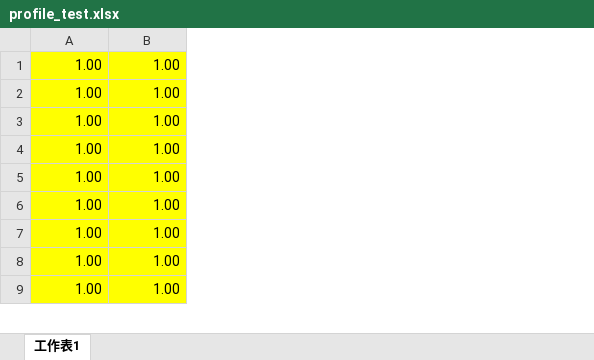
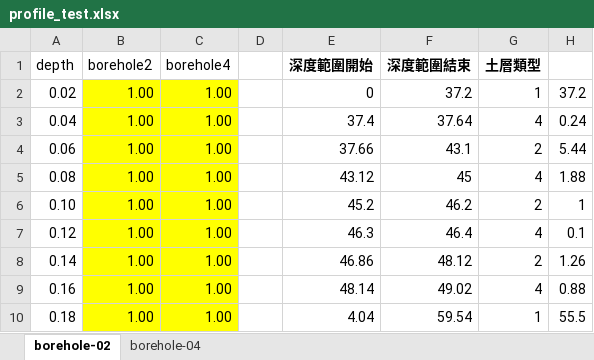
Before and after one commit to MengchunLin/CECI, an Excel workbook: profile_test.xlsx, sheet borehole-02, drawn as a sheet; only a part is shown; values as stored, in another font and other column widths than the file's, no borders; charts and pictures not drawn; addresses are those after the commit; the diff names each change by its address in the sheet, - before the commit and + after, or states it on an @@ line.

```diff
--- a/profile_test.xlsx (sheet borehole-02)
+++ b/profile_test.xlsx (sheet borehole-02)
-sheet tab: 工作表1
+sheet tab: borehole-02
+sheet tab: borehole-04
+column A, rows 2-10: 0.02 | 0.04 | 0.06 | 0.08 | 0.10 | 0.12 | 0.14 | 0.16 | 0.18
+column D, empty
+column E, rows 2-10: 0 | 37.4 | 37.66 | 43.12 | 45.2 | 46.3 | 46.86 | 48.14 | 4.04
+column F, rows 2-10: 37.2 | 37.64 | 43.1 | 45 | 46.2 | 46.4 | 48.12 | 49.02 | 59.54
+column G, rows 2-10: 1 | 4 | 2 | 4 | 2 | 4 | 2 | 4 | 1
+column H, rows 2-10: 37.2 | 0.24 | 5.44 | 1.88 | 1 | 0.1 | 1.26 | 0.88 | 55.5
+row 1: depth | borehole2 | borehole4 |  | 深度範圍開始 | 深度範圍結束 | 土層類型
```
Also changed, not shown: charts or pictures, 4 other files.
